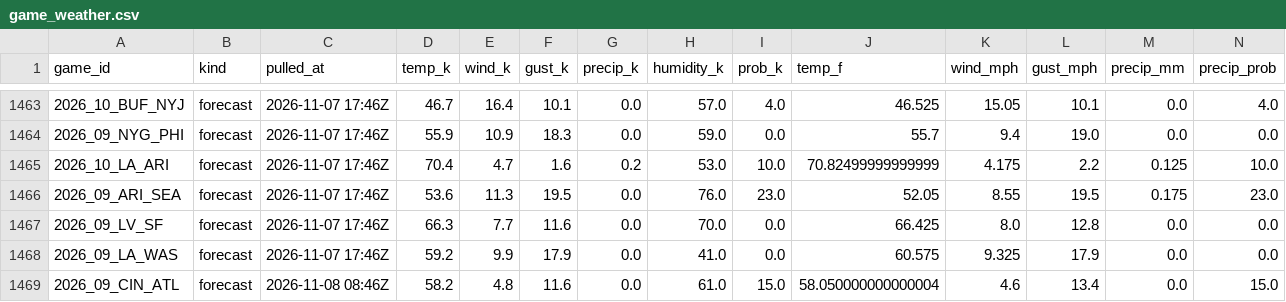
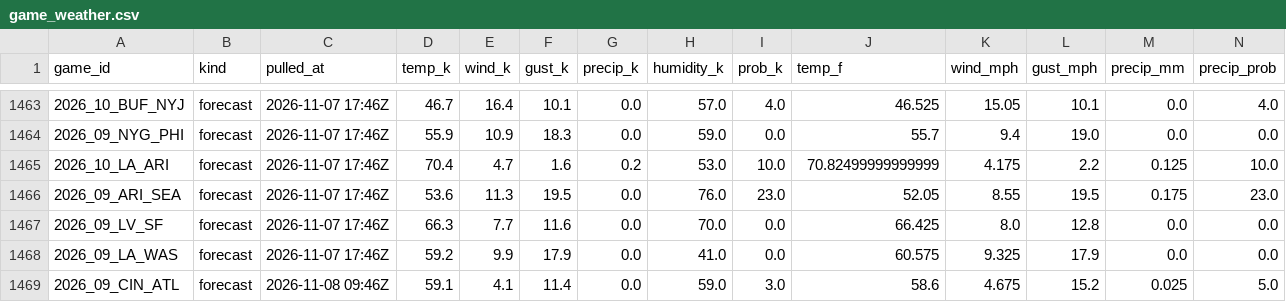
Before and after one commit to WeakLearners/nfl-props, a CSV file: data/weather/game_weather.csv, drawn as a sheet; only a part is shown, gaps mark what is left out.

```diff
--- a/data/weather/game_weather.csv
+++ b/data/weather/game_weather.csv
@@ -1468,2 +1468,2 @@ game_id,kind,pulled_at,temp_k,wind_k,gust_k,precip_k,humidity_k,prob_k,temp_f,wi
 2026_09_LA_WAS,forecast,2026-11-07 17:46Z,59.2,9.9,17.9,0.0,41.0,0.0,60.575,9.325,17.9,0.0,0.0
-2026_09_CIN_ATL,forecast,2026-11-08 08:46Z,58.2,4.8,11.6,0.0,61.0,15.0,58.050000000000004,4.6,13.4,0.0,15.0
+2026_09_CIN_ATL,forecast,2026-11-08 09:46Z,59.1,4.1,11.4,0.0,59.0,3.0,58.6,4.675,15.2,0.025,5.0
```
Also changed, not shown: data/weather/forecast_log.csv.
